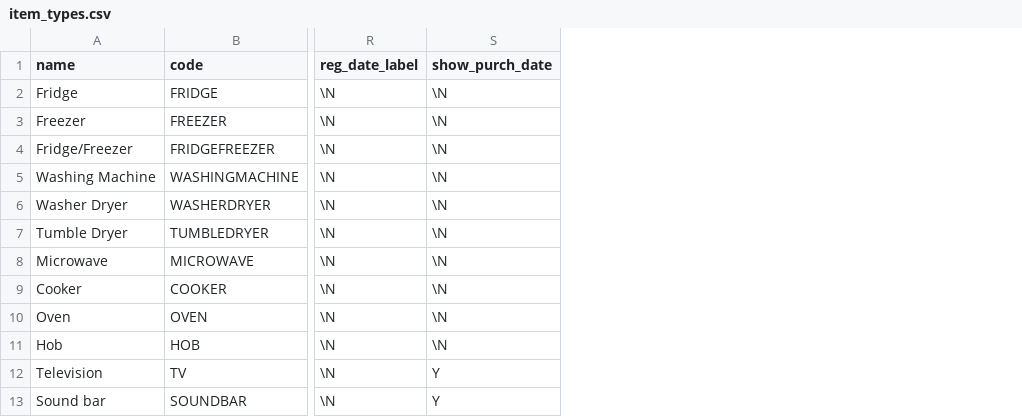
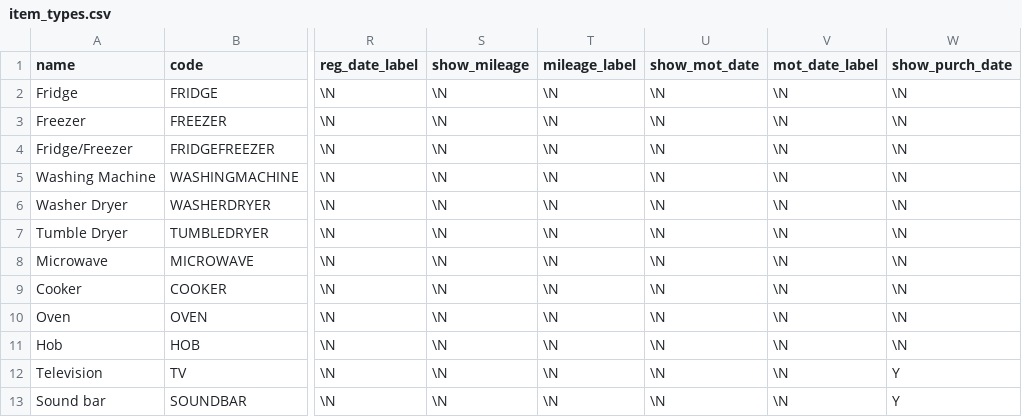
Before and after one commit to jeremy0505/mids, a CSV file: setup/seed_data/data/item_types.csv, drawn as a sheet; only a part is shown, gaps mark what is left out; the diff names each change by its address in the sheet, - before the commit and + after, or states it on an @@ line.

Commit message:
Added mot_date and mileage to items etc.

```diff
--- a/setup/seed_data/data/item_types.csv
+++ b/setup/seed_data/data/item_types.csv
+column S (show_mileage), rows 2-13: all \N
+column T (mileage_label), rows 2-13: all \N
+column U (show_mot_date), rows 2-13: all \N
+column V (mot_date_label), rows 2-13: all \N
```
Also changed, not shown: setup/test_data/sample_my_items.csv, 5 other files.
